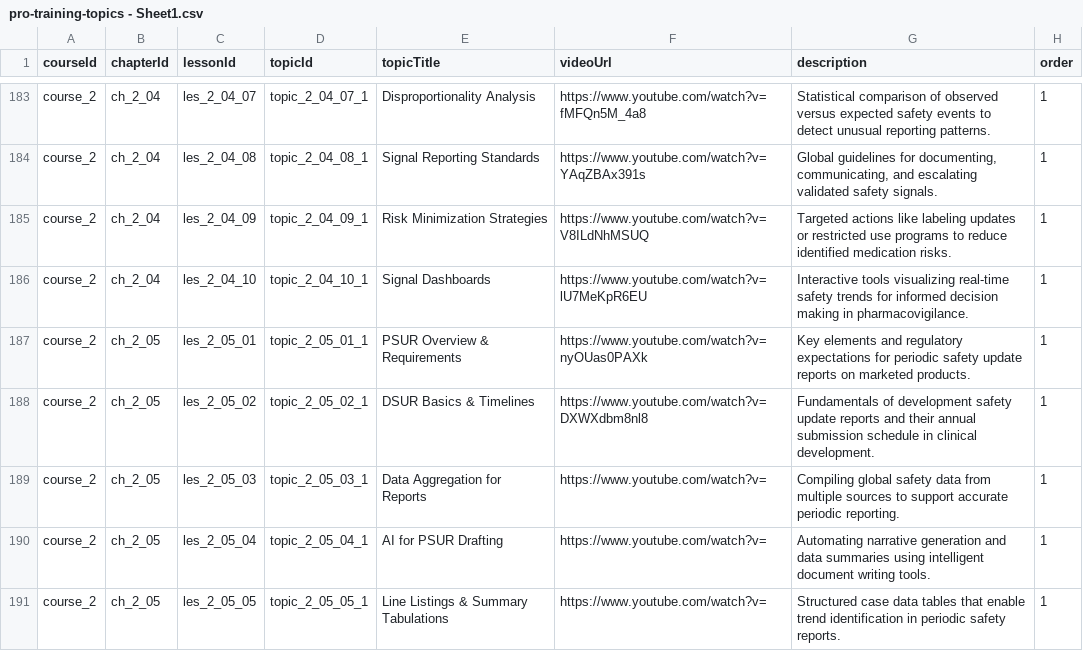
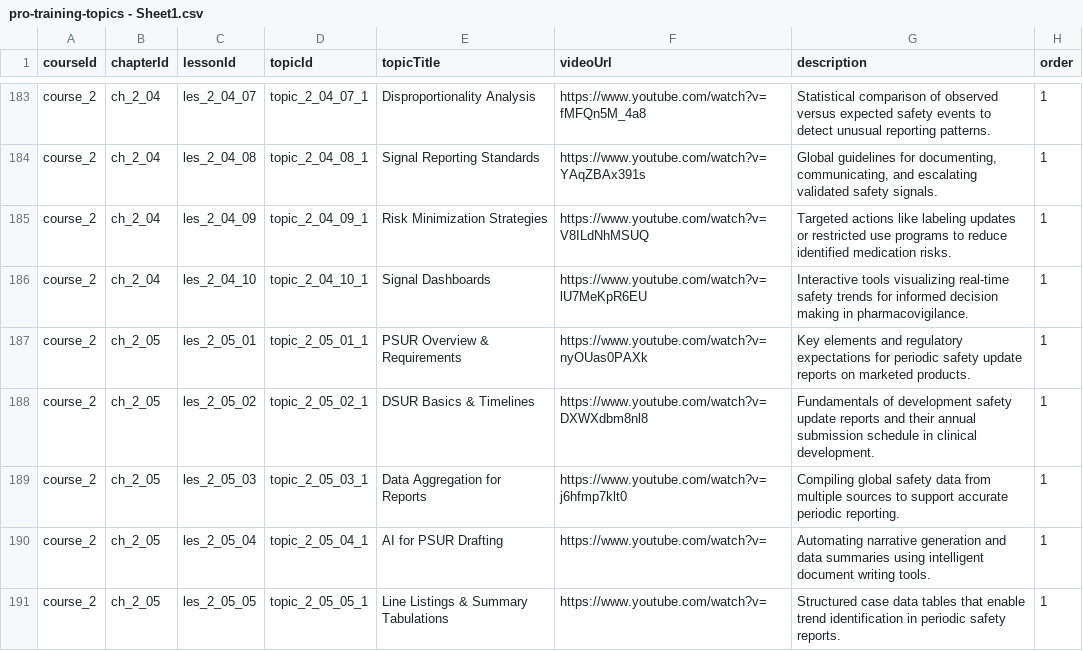
Before and after one commit to anasaran005/learnflow-zenith-56, a CSV file: coursecsv/pro-training-topics - Sheet1.csv, drawn as a sheet; only a part is shown, gaps mark what is left out.

Commit message:
Update pro-training-topics - Sheet1.csv

```diff
--- a/coursecsv/pro-training-topics - Sheet1.csv
+++ b/coursecsv/pro-training-topics - Sheet1.csv
@@ -188,3 +188,3 @@ course_2,ch_2_05,les_2_05_01,topic_2_05_01_1,PSUR Overview & Requirements,https:
 course_2,ch_2_05,les_2_05_02,topic_2_05_02_1,DSUR Basics & Timelines,https://www.youtube.com/watch?v=DXWXdbm8nl8,Fundamentals of development safety update reports and their annual submission schedule in clinical development.,1
-course_2,ch_2_05,les_2_05_03,topic_2_05_03_1,Data Aggregation for Reports,https://www.youtube.com/watch?v=,Compiling global safety data from multiple sources to support accurate periodic reporting.,1
+course_2,ch_2_05,les_2_05_03,topic_2_05_03_1,Data Aggregation for Reports,https://www.youtube.com/watch?v=j6hfmp7klt0,Compiling global safety data from multiple sources to support accurate periodic reporting.,1
 course_2,ch_2_05,les_2_05_04,topic_2_05_04_1,AI for PSUR Drafting,https://www.youtube.com/watch?v=,Automating narrative generation and data summaries using intelligent document writing tools.,1
```
